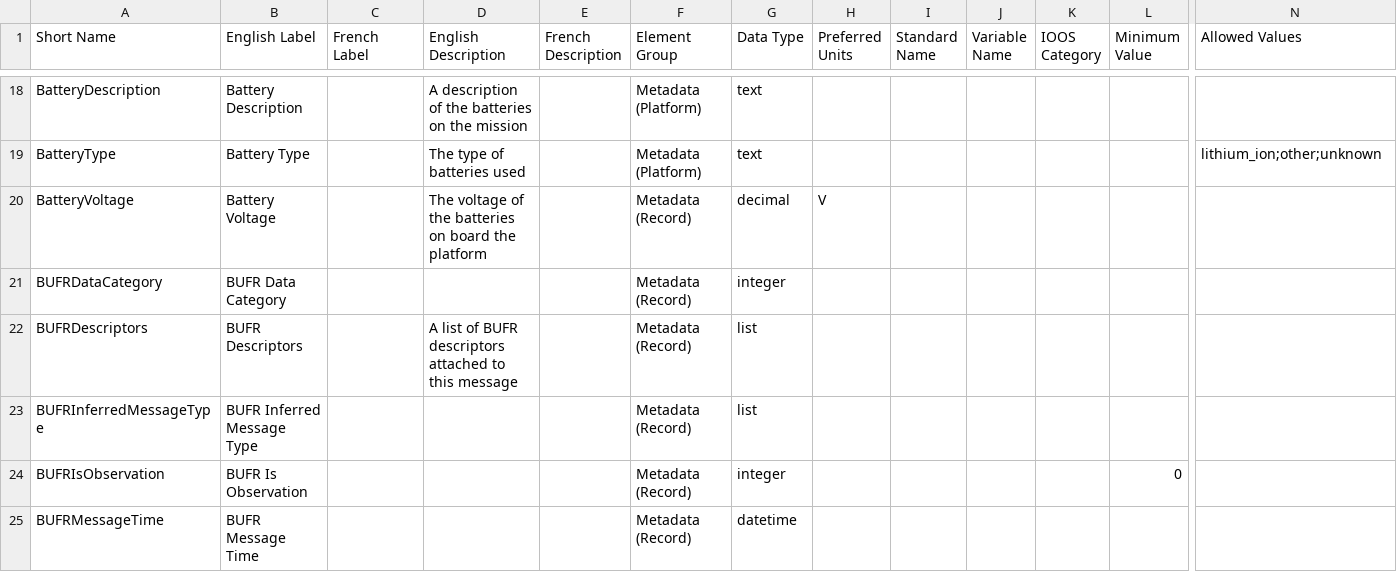
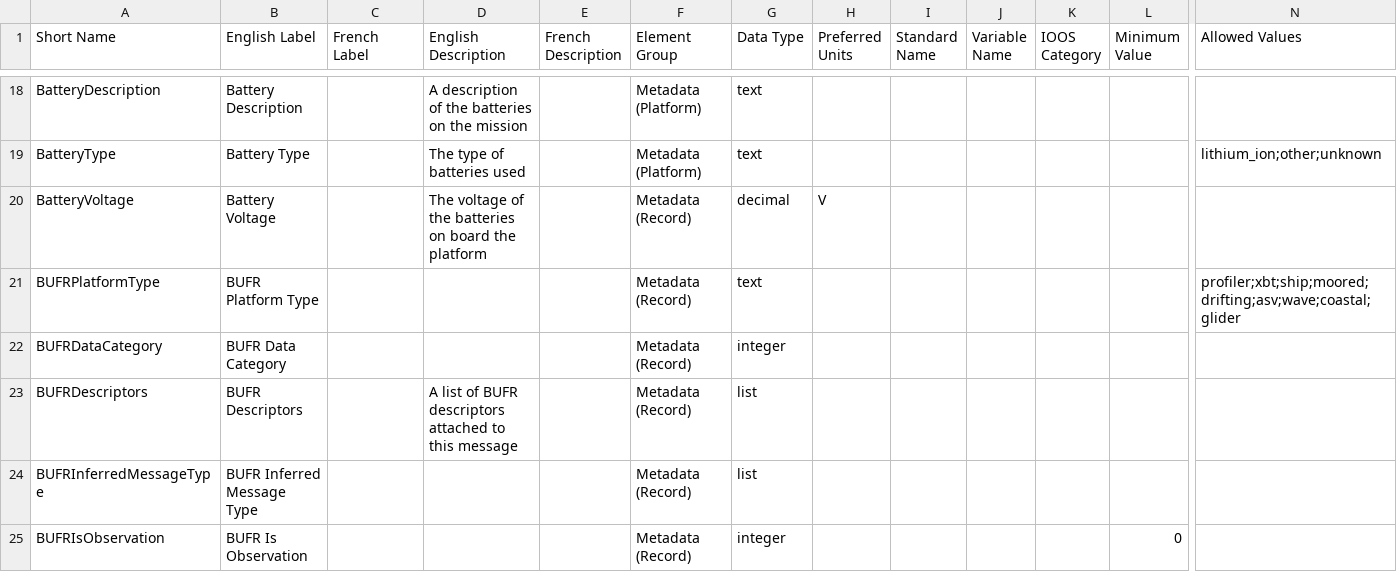
Before and after one commit to dfo-meds/cnodc, a CSV file: vocab/data/elements.csv, drawn as a sheet; only a part is shown, gaps mark what is left out; the shorter side is filled out with more unchanged rows; rows hold the shown columns only; the diff covers the shown part only; the diff names each change by its address in the sheet, - before the commit and + after, or states it on an @@ line.

Commit message:
BUFR 315004 working and initial test case

```diff
--- a/vocab/data/elements.csv
+++ b/vocab/data/elements.csv
+row 21: BUFRPlatformType | BUFR Platform Type |  |  |  | Metadata (Record) | text |  |  |  |  |  | profiler;xbt;ship;moored;drifting;asv;wave;coastal;glider
```
Also changed, not shown: 4 edited cells elsewhere in this file, 16 other files.
